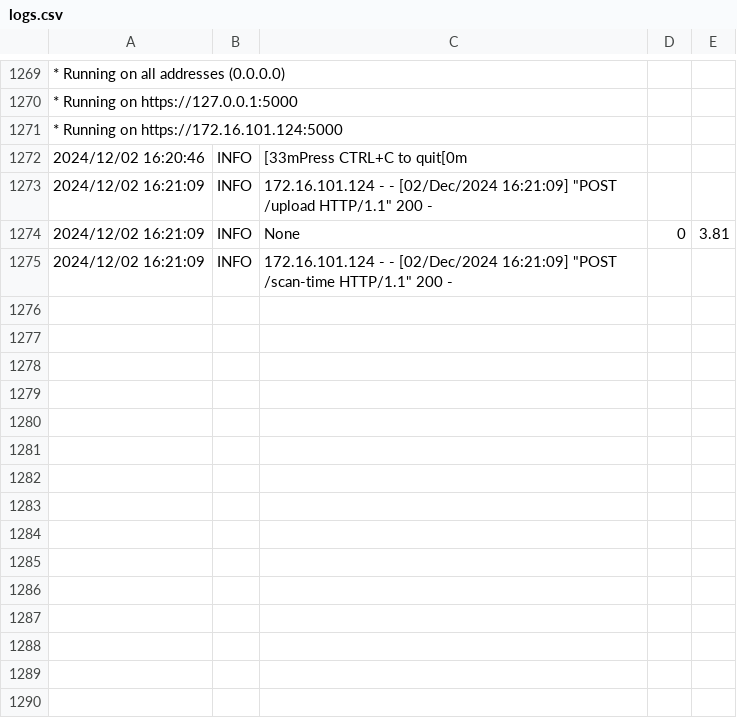
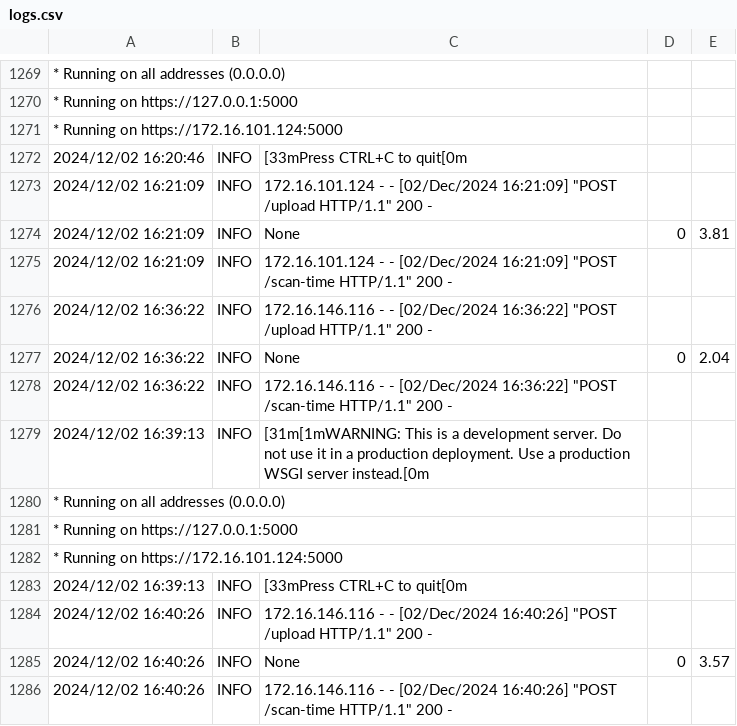
Before and after one commit to CHlNlTO/snapfolia, a CSV file: flask-backend/flask-server/logs.csv, drawn as a sheet; only a part is shown, gaps mark what is left out; the diff names each change by its address in the sheet, - before the commit and + after, or states it on an @@ line.

```diff
--- a/flask-backend/flask-server/logs.csv
+++ b/flask-backend/flask-server/logs.csv
+row 1276: 2024/12/02 16:36:22 | INFO | 172.16.146.116 - - [02/Dec/2024 16:36:22] "POST /upload HTTP/1.1" 200 -
+row 1277: 2024/12/02 16:36:22 | INFO | None | 0 | 2.04
+row 1278: 2024/12/02 16:36:22 | INFO | 172.16.146.116 - - [02/Dec/2024 16:36:22] "POST /scan-time HTTP/1.1" 200 -
+row 1279: 2024/12/02 16:39:13 | INFO | [31m[1mWARNING: This is a development server. Do not use it in a production deployment. Use a production WSGI server instead.[0m
+row 1280: * Running on all addresses (0.0.0.0)
+row 1281: * Running on https://127.0.0.1:5000
+row 1282: * Running on https://172.16.101.124:5000
+row 1283: 2024/12/02 16:39:13 | INFO | [33mPress CTRL+C to quit[0m
+row 1284: 2024/12/02 16:40:26 | INFO | 172.16.146.116 - - [02/Dec/2024 16:40:26] "POST /upload HTTP/1.1" 200 -
+row 1285: 2024/12/02 16:40:26 | INFO | None | 0 | 3.57
+row 1286: 2024/12/02 16:40:26 | INFO | 172.16.146.116 - - [02/Dec/2024 16:40:26] "POST /scan-time HTTP/1.1" 200 -
```
Also changed, not shown: 1 other file.
